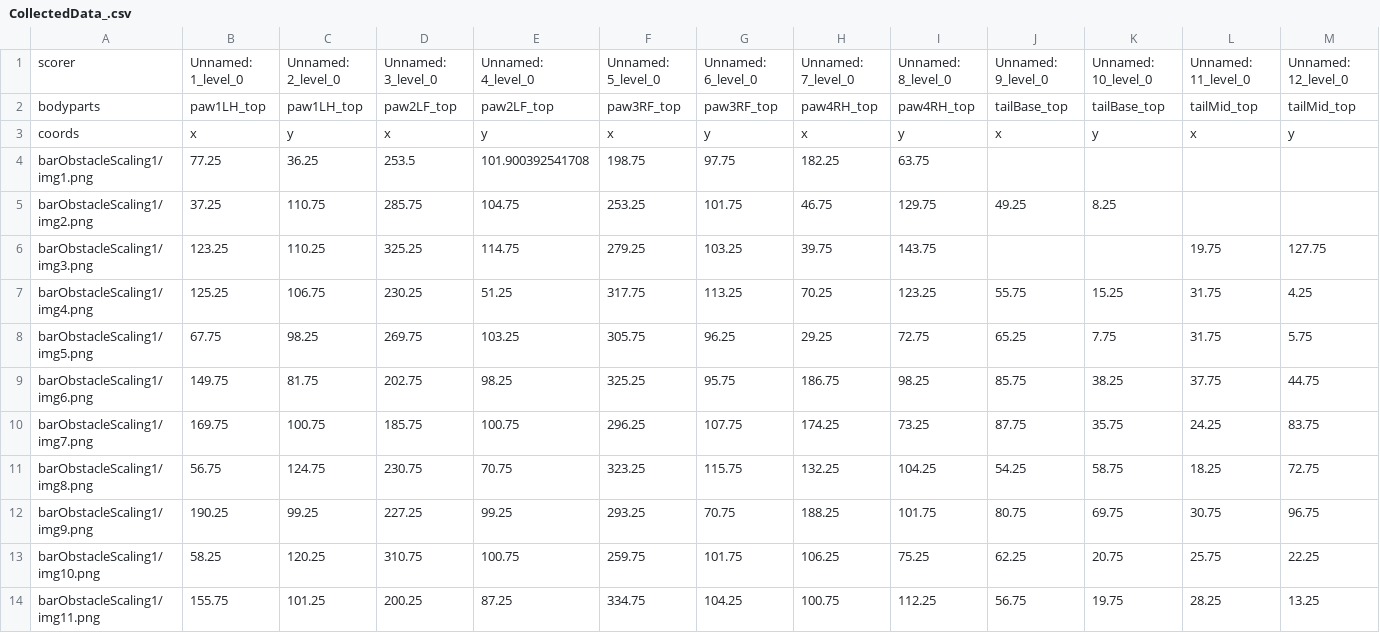
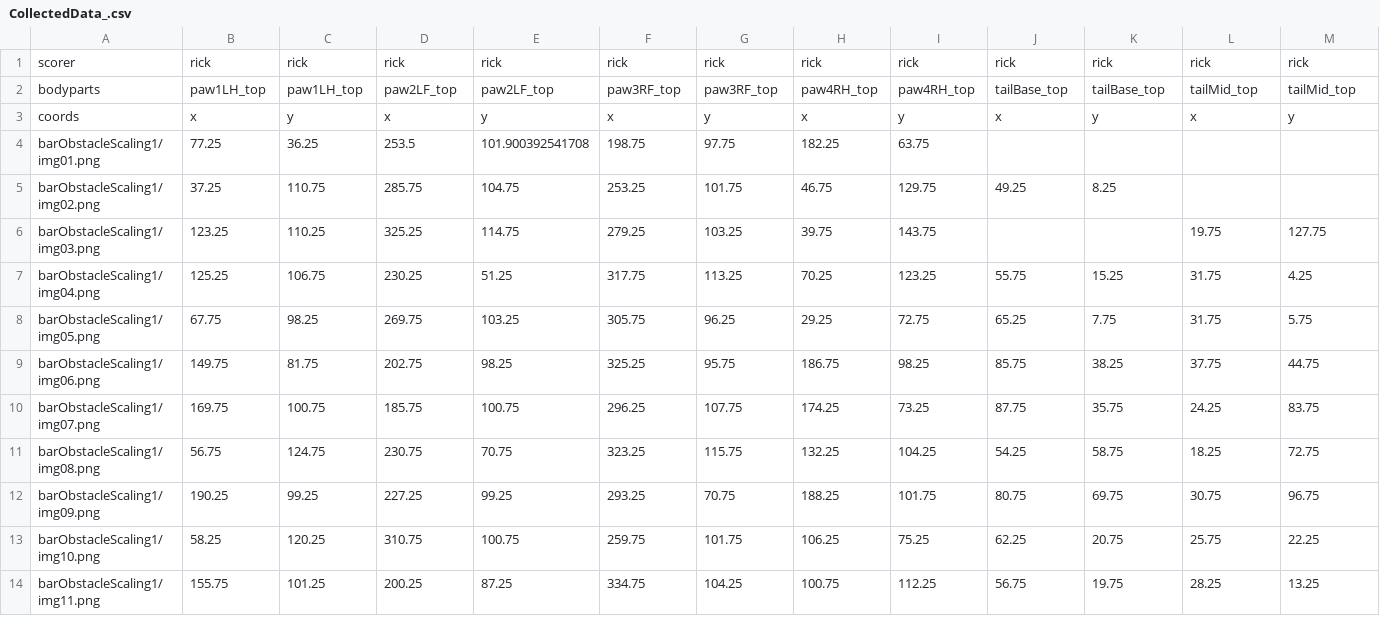
Before and after one commit to paninski-lab/lightning-pose, a CSV file: toy_datasets/toymouseRunningData/CollectedData_.csv, drawn as a sheet; only a part is shown; removed rows and columns are numbered as before the commit, all else as after; rows hold the shown columns only; the diff covers the shown part only; the diff names each change by its address in the sheet, - before the commit and + after, or states it on an @@ line.

```diff
--- a/toy_datasets/toymouseRunningData/CollectedData_.csv
+++ b/toy_datasets/toymouseRunningData/CollectedData_.csv
-row 1: scorer | Unnamed: 1_level_0 | Unnamed: 2_level_0 | Unnamed: 3_level_0 | Unnamed: 4_level_0 | Unnamed: 5_level_0 | Unnamed: 6_level_0 | Unnamed: 7_level_0 | Unnamed: 8_level_0 | Unnamed: 9_level_0 | Unnamed: 10_level_0 | Unnamed: 11_level_0 | Unnamed: 12_level_0
+row 1: scorer | rick | rick | rick | rick | rick | rick | rick | rick | rick | rick | rick | rick
-A4: barObstacleScaling1/img1.png
+A4: barObstacleScaling1/img01.png
-A5: barObstacleScaling1/img2.png
+A5: barObstacleScaling1/img02.png
-A6: barObstacleScaling1/img3.png
+A6: barObstacleScaling1/img03.png
-A7: barObstacleScaling1/img4.png
+A7: barObstacleScaling1/img04.png
-A8: barObstacleScaling1/img5.png
+A8: barObstacleScaling1/img05.png
-A9: barObstacleScaling1/img6.png
+A9: barObstacleScaling1/img06.png
-A10: barObstacleScaling1/img7.png
+A10: barObstacleScaling1/img07.png
-A11: barObstacleScaling1/img8.png
+A11: barObstacleScaling1/img08.png
-A12: barObstacleScaling1/img9.png
+A12: barObstacleScaling1/img09.png
```
Also changed, not shown: 27 edited cells elsewhere in this file, 20 other files.
